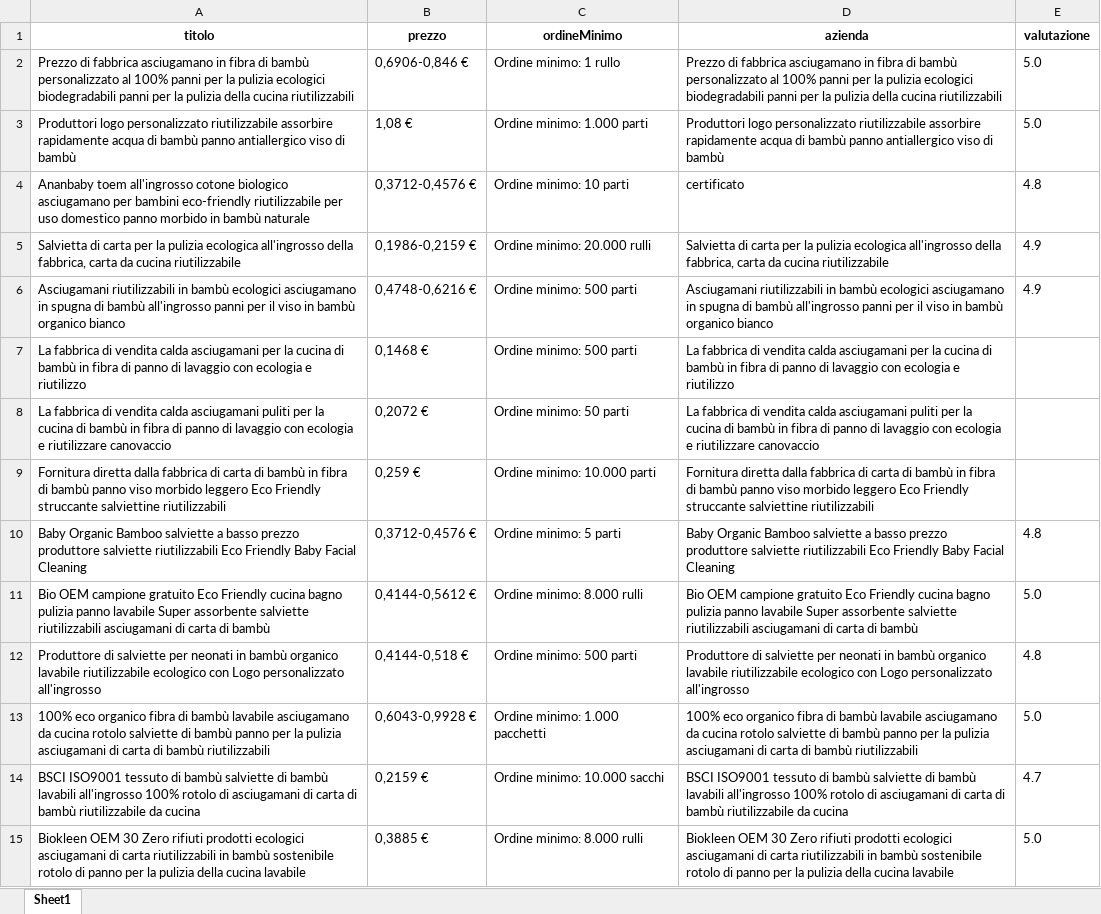
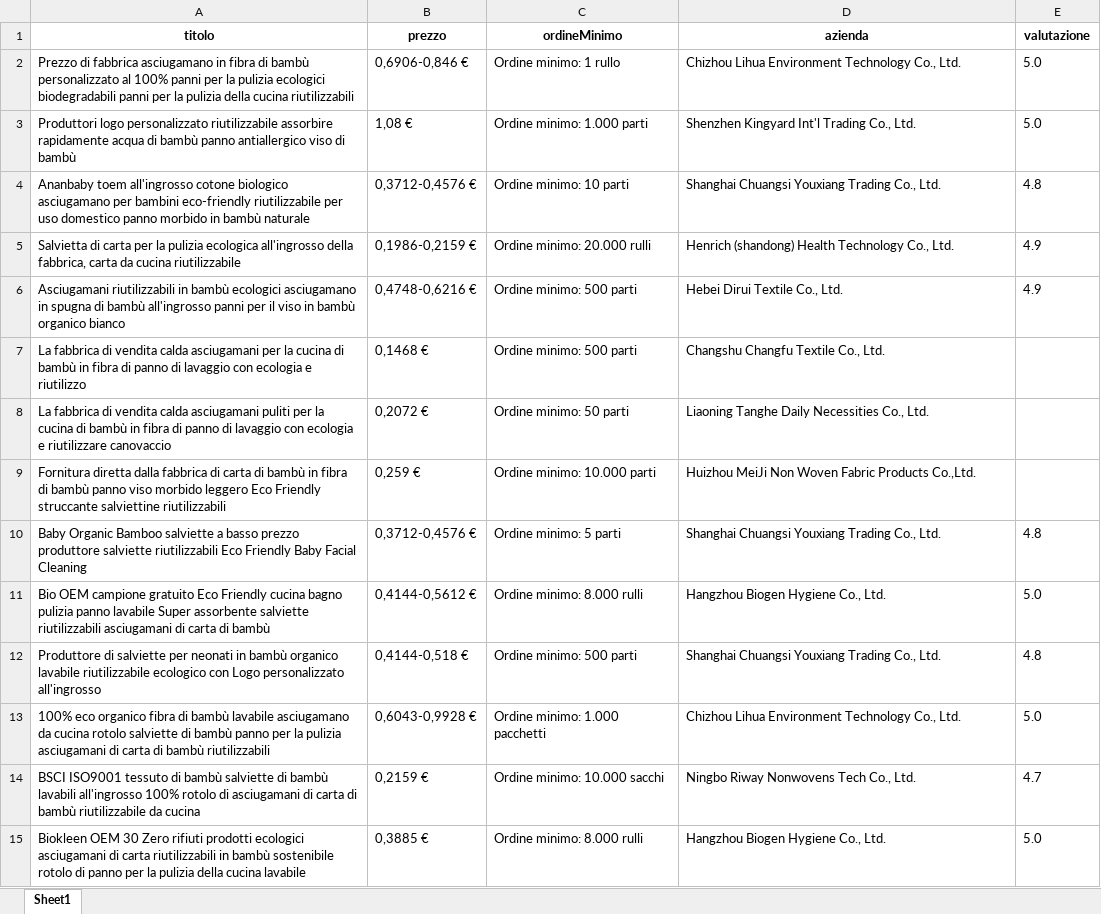
Before and after one commit to Markin1999/Bot-Python---Automazione-prodotti-alibaba, an Excel workbook: PagineHtml/prodotti9.0.xlsx, sheet Sheet1, drawn as a sheet; only a part is shown; values as stored, in another font and other column widths than the file's, no borders; the diff covers the shown part only; the diff names each change by its address in the sheet, - before the commit and + after, or states it on an @@ line.

```diff
--- a/PagineHtml/prodotti9.0.xlsx (sheet Sheet1)
+++ b/PagineHtml/prodotti9.0.xlsx (sheet Sheet1)
-D2 (azienda): Prezzo di fabbrica asciugamano in fibra di bambù personalizzato al 100% panni per la pulizia ecologici biodegradabili panni per la pulizia della cucina riutilizzabili
+D2 (azienda): Chizhou Lihua Environment Technology Co., Ltd.
-D3 (azienda): Produttori logo personalizzato riutilizzabile assorbire rapidamente acqua di bambù panno antiallergico viso di bambù
+D3 (azienda): Shenzhen Kingyard Int'l Trading Co., Ltd.
-D4 (azienda): certificato
+D4 (azienda): Shanghai Chuangsi Youxiang Trading Co., Ltd.
-D5 (azienda): Salvietta di carta per la pulizia ecologica all'ingrosso della fabbrica, carta da cucina riutilizzabile
+D5 (azienda): Henrich (shandong) Health Technology Co., Ltd.
-D6 (azienda): Asciugamani riutilizzabili in bambù ecologici asciugamano in spugna di bambù all'ingrosso panni per il viso in bambù organico bianco
+D6 (azienda): Hebei Dirui Textile Co., Ltd.
-D7 (azienda): La fabbrica di vendita calda asciugamani per la cucina di bambù in fibra di panno di lavaggio con ecologia e riutilizzo
+D7 (azienda): Changshu Changfu Textile Co., Ltd.
-D8 (azienda): La fabbrica di vendita calda asciugamani puliti per la cucina di bambù in fibra di panno di lavaggio con ecologia e riutilizzare canovaccio
+D8 (azienda): Liaoning Tanghe Daily Necessities Co., Ltd.
-D9 (azienda): Fornitura diretta dalla fabbrica di carta di bambù in fibra di bambù panno viso morbido leggero Eco Friendly struccante salviettine riutilizzabili
+D9 (azienda): Huizhou MeiJi Non Woven Fabric Products Co.,Ltd.
-D10 (azienda): Baby Organic Bamboo salviette a basso prezzo produttore salviette riutilizzabili Eco Friendly Baby Facial Cleaning
+D10 (azienda): Shanghai Chuangsi Youxiang Trading Co., Ltd.
-D11 (azienda): Bio OEM campione gratuito Eco Friendly cucina bagno pulizia panno lavabile Super assorbente salviette riutilizzabili asciugamani di carta di bambù
+D11 (azienda): Hangzhou Biogen Hygiene Co., Ltd.
-D12 (azienda): Produttore di salviette per neonati in bambù organico lavabile riutilizzabile ecologico con Logo personalizzato all'ingrosso
+D12 (azienda): Shanghai Chuangsi Youxiang Trading Co., Ltd.
-D13 (azienda): 100% eco organico fibra di bambù lavabile asciugamano da cucina rotolo salviette di bambù panno per la pulizia asciugamani di carta di bambù riutilizzabili
+D13 (azienda): Chizhou Lihua Environment Technology Co., Ltd.
-D14 (azienda): BSCI ISO9001 tessuto di bambù salviette di bambù lavabili all'ingrosso 100% rotolo di asciugamani di carta di bambù riutilizzabile da cucina
+D14 (azienda): Ningbo Riway Nonwovens Tech Co., Ltd.
-D15 (azienda): Biokleen OEM 30 Zero rifiuti prodotti ecologici asciugamani di carta riutilizzabili in bambù sostenibile rotolo di panno per la pulizia della cucina lavabile
+D15 (azienda): Hangzhou Biogen Hygiene Co., Ltd.
```
Also changed, not shown: 34 edited cells elsewhere in this sheet, PagineHtml/prodotti0.0.xlsx, PagineHtml/prodotti10.0.xlsx, 12 other files.
